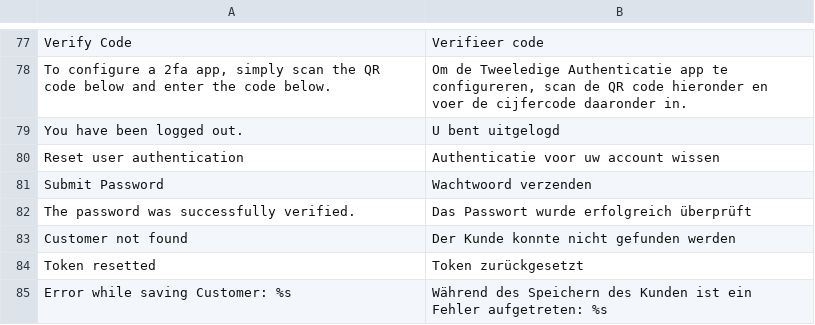
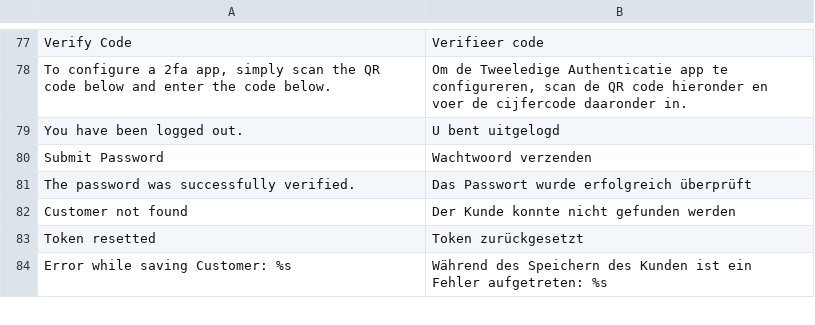
Before and after one commit to tvorexspecialist/m2tfa-jclothes, a CSV file: src/app/locale/nl_NL/MageHackDay_TwoFactorAuth.csv, drawn as a sheet; only a part is shown, gaps mark what is left out.

```diff
--- a/src/app/locale/nl_NL/MageHackDay_TwoFactorAuth.csv
+++ b/src/app/locale/nl_NL/MageHackDay_TwoFactorAuth.csv
@@ -79,3 +79,2 @@
 "You have been logged out.","U bent uitgelogd"
-"Reset user authentication","Authenticatie voor uw account wissen"
 "Submit Password","Wachtwoord verzenden"
```
Also changed, not shown: src/app/locale/de_DE/MageHackDay_TwoFactorAuth.csv, 3 other files.
